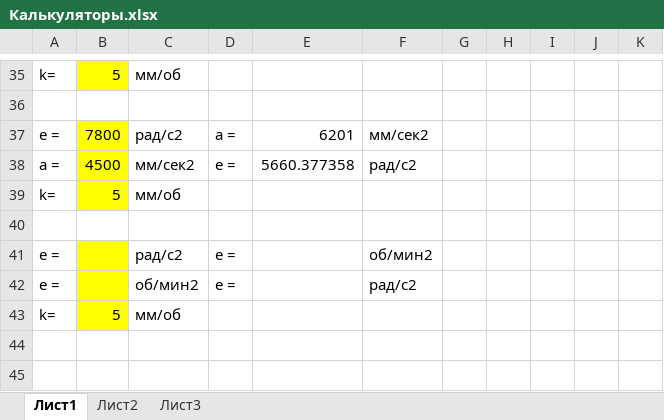
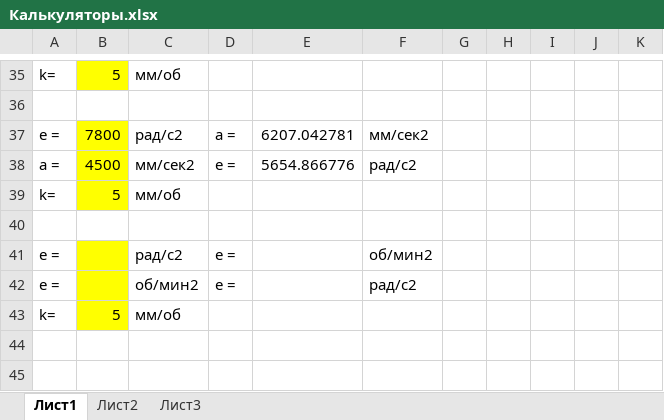
Before and after one commit to tihonov-e/-, an Excel workbook: Электромеханика/Калькуляторы.xlsx, sheet Лист1, drawn as a sheet; only a part is shown, gaps mark what is left out; values as stored, in another font and other column widths than the file's, no borders; the diff names each change by its address in the sheet, - before the commit and + after, or states it on an @@ line.

```diff
--- a/Электромеханика/Калькуляторы.xlsx (sheet Лист1)
+++ b/Электромеханика/Калькуляторы.xlsx (sheet Лист1)
-E37: 6201
+E37: 6207.042781
-E38: 5660.377358
+E38: 5654.866776
```
Also changed, not shown: Тепловые расчеты/Тепловой расчет вручную.xlsx, Управление двигателем/Скорость резольвера.xlsx, 1 other file.
